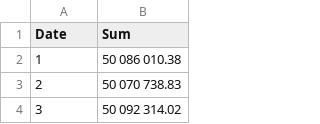
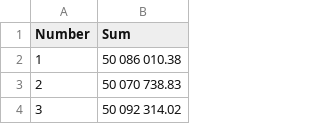
Before and after one commit to Retired57/Univercity, a CSV file: Table.csv, drawn as a sheet; only a part is shown.

Commit message:
Add files via upload

```diff
--- a/Table.csv
+++ b/Table.csv
@@ -1,2 +1,2 @@
-Date;Sum
+Number;Sum
 1;50 086 010.38
```
